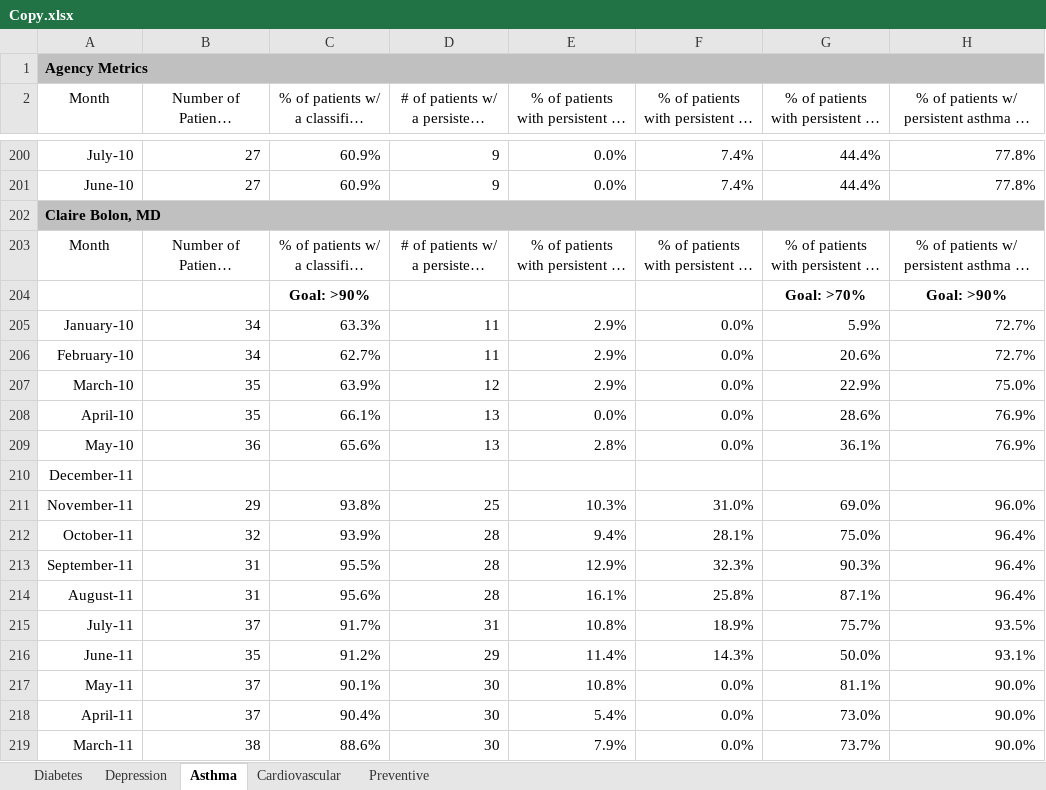
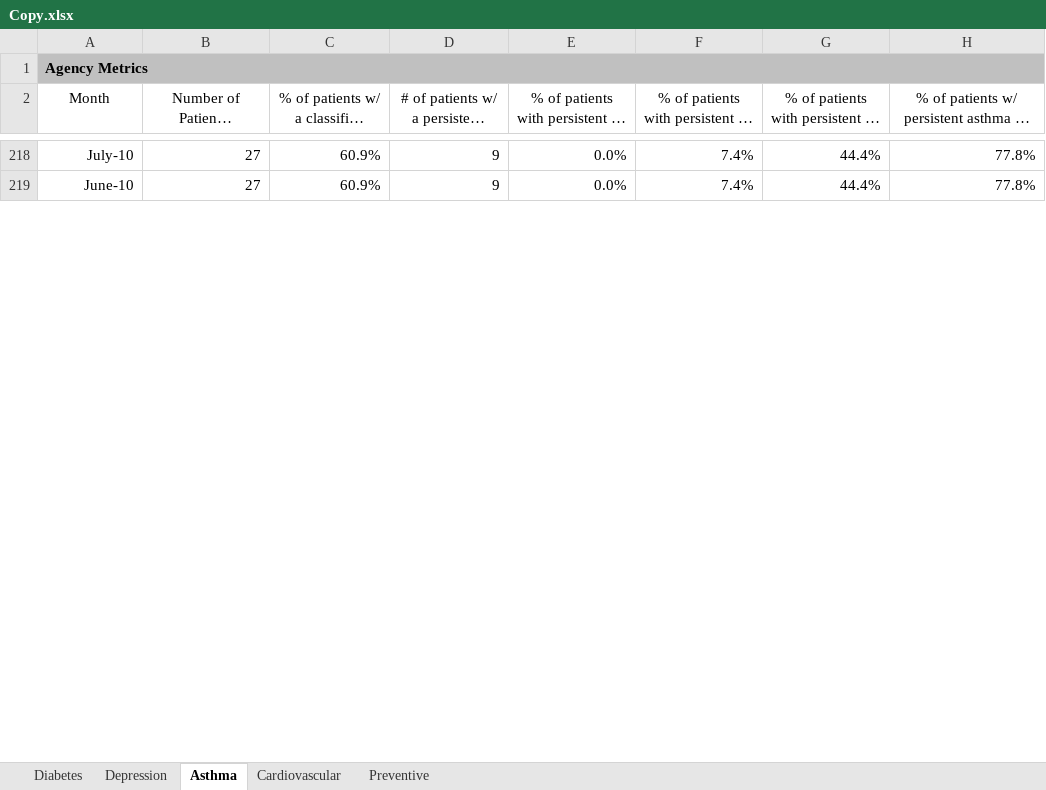
Before and after one commit to secgoat/Dashboards, an Excel workbook: bin/Debug/Copy.xlsx, sheet Asthma, drawn as a sheet; only a part is shown, gaps mark what is left out; long unchanged cells end in …; values as stored, in another font and other column widths than the file's, no borders; removed rows and columns are numbered as before the commit, all else as after; the diff covers the shown part only; the diff names each change by its address in the sheet, - before the commit and + after, or states it on an @@ line.

```diff
--- a/bin/Debug/Copy.xlsx (sheet Asthma)
+++ b/bin/Debug/Copy.xlsx (sheet Asthma)
-row 202: Claire Bolon, MD
@@ row 203 moved to row 573: Month @@
@@ row 204 moved to row 574: Goal: >90% @@
-row 205: January-10 | 34 | 63.3% | 11 | 2.9% | 0.0% | 5.9% | 72.7%
-row 206: February-10 | 34 | 62.7% | 11 | 2.9% | 0.0% | 20.6% | 72.7%
-row 207: March-10 | 35 | 63.9% | 12 | 2.9% | 0.0% | 22.9% | 75.0%
-row 208: April-10 | 35 | 66.1% | 13 | 0.0% | 0.0% | 28.6% | 76.9%
-row 209: May-10 | 36 | 65.6% | 13 | 2.8% | 0.0% | 36.1% | 76.9%
-row 210: December-11
-row 211: November-11 | 29 | 93.8% | 25 | 10.3% | 31.0% | 69.0% | 96.0%
-row 212: October-11 | 32 | 93.9% | 28 | 9.4% | 28.1% | 75.0% | 96.4%
-row 213: September-11 | 31 | 95.5% | 28 | 12.9% | 32.3% | 90.3% | 96.4%
-row 214: August-11 | 31 | 95.6% | 28 | 16.1% | 25.8% | 87.1% | 96.4%
-row 215: July-11 | 37 | 91.7% | 31 | 10.8% | 18.9% | 75.7% | 93.5%
-row 216: June-11 | 35 | 91.2% | 29 | 11.4% | 14.3% | 50.0% | 93.1%
-row 217: May-11 | 37 | 90.1% | 30 | 10.8% | 0.0% | 81.1% | 90.0%
-row 218: April-11 | 37 | 90.4% | 30 | 5.4% | 0.0% | 73.0% | 90.0%
-row 219: March-11 | 38 | 88.6% | 30 | 7.9% | 0.0% | 73.7% | 90.0%
```
Also changed, not shown: 51 added rows, 11 removed rows and 41 edited cells elsewhere in this sheet, sheet Diabetes, sheet Depression, sheet Preventive, sheet Cardiovascular, 21 other files.
